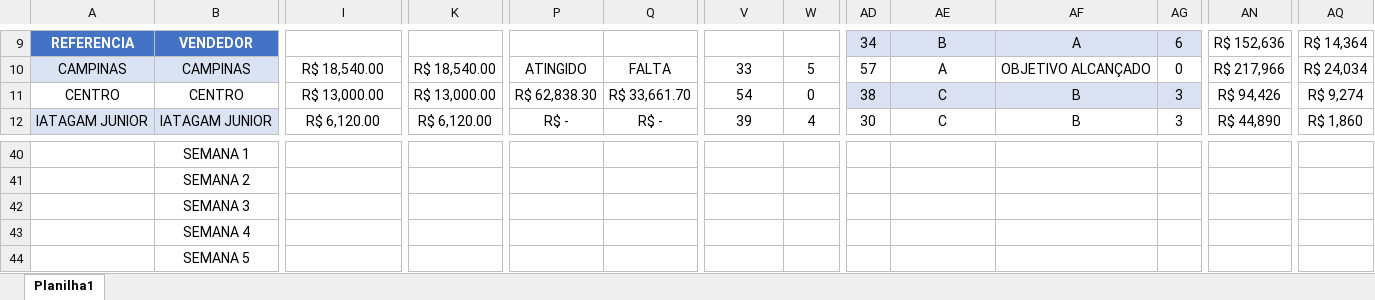
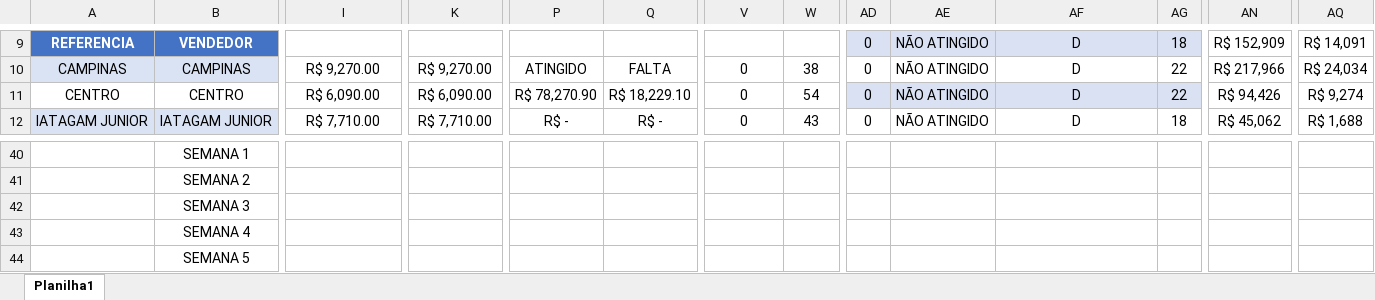
Before and after one commit to JoaoCanhadas/acompanhamento-diario, an Excel workbook: BASE PYTHON.xlsx, sheet Planilha1, drawn as a sheet; only a part is shown, gaps mark what is left out; values as stored, in another font and other column widths than the file's, no borders; conditional formats and table styles not drawn; the diff covers the shown part only; the diff names each change by its address in the sheet, - before the commit and + after, or states it on an @@ line.

Commit message:
Dados atualizados em 28/08/2026 07:13

```diff
--- a/BASE PYTHON.xlsx (sheet Planilha1)
+++ b/BASE PYTHON.xlsx (sheet Planilha1)
-AD9: 34
+AD9: 0
-AE9: B
+AE9: NÃO ATINGIDO
-AF9: A
+AF9: D
-AG9: 6
+AG9: 18
-AN9: R$ 152,636
+AN9: R$ 152,909
-AQ9: R$ 14,364
+AQ9: R$ 14,091
-I10: R$ 18,540.00
+I10: R$ 9,270.00
-K10: R$ 18,540.00
+K10: R$ 9,270.00
-V10: 33
+V10: 0
-W10: 5
+W10: 38
-AD10: 57
+AD10: 0
-AE10: A
+AE10: NÃO ATINGIDO
-AF10: OBJETIVO ALCANÇADO
+AF10: D
-AG10: 0
+AG10: 22
-I11: R$ 13,000.00
+I11: R$ 6,090.00
-K11: R$ 13,000.00
+K11: R$ 6,090.00
-P11: R$ 62,838.30
+P11: R$ 78,270.90
-Q11: R$ 33,661.70
+Q11: R$ 18,229.10
-V11: 54
+V11: 0
-W11: 0
+W11: 54
-AD11: 38
+AD11: 0
-AE11:AE12: C
+AE11:AE12: NÃO ATINGIDO
-AF11:AF12: B
+AF11:AF12: D
-AG11: 3
+AG11: 22
-I12: R$ 6,120.00
+I12: R$ 7,710.00
-K12: R$ 6,120.00
+K12: R$ 7,710.00
-V12: 39
+V12: 0
-W12: 4
+W12: 43
-AD12: 30
+AD12: 0
-AG12: 3
+AG12: 18
-AN12: R$ 44,890
+AN12: R$ 45,062
-AQ12: R$ 1,860
+AQ12: R$ 1,688
```
Also changed, not shown: 157 edited cells elsewhere in this sheet.
